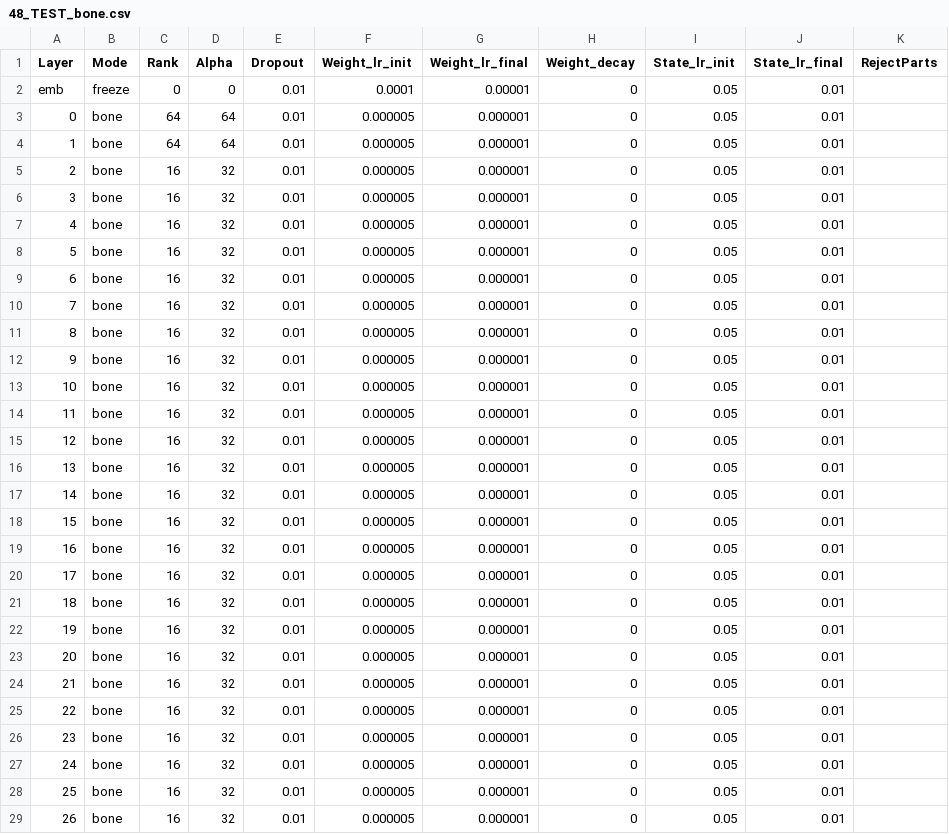
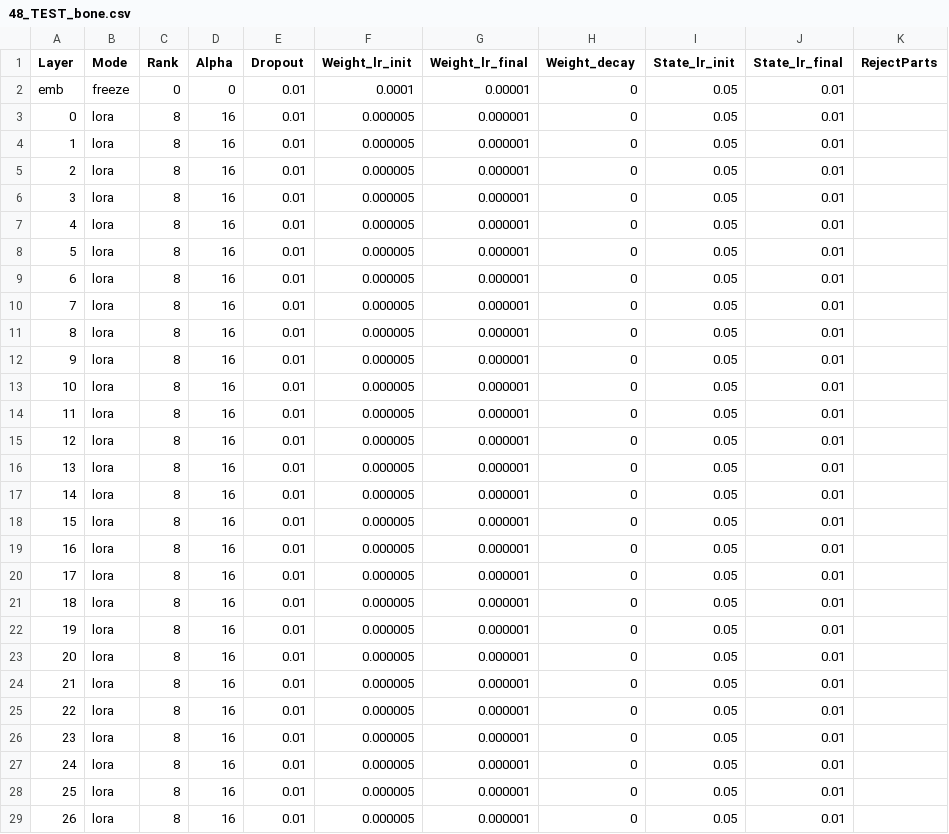
Before and after one commit to OpenMOSE/RWKV-LM-RLHF, a CSV file: main/layerprofile/48_TEST_bone.csv, drawn as a sheet; only a part is shown; the diff covers the shown part only.

```diff
--- a/main/layerprofile/48_TEST_bone.csv
+++ b/main/layerprofile/48_TEST_bone.csv
@@ -2,28 +2,28 @@ Layer,Mode,Rank,Alpha,Dropout,Weight_lr_init,Weight_lr_final,Weight_decay,State_
 emb,freeze,0,0,0.01,0.0001,0.00001,0,0.05,0.01,
-0,bone,64,64,0.01,0.000005,0.000001,0,0.05,0.01,
-1,bone,64,64,0.01,0.000005,0.000001,0,0.05,0.01,
-2,bone,16,32,0.01,0.000005,0.000001,0,0.05,0.01,
-3,bone,16,32,0.01,0.000005,0.000001,0,0.05,0.01,
-4,bone,16,32,0.01,0.000005,0.000001,0,0.05,0.01,
-5,bone,16,32,0.01,0.000005,0.000001,0,0.05,0.01,
-6,bone,16,32,0.01,0.000005,0.000001,0,0.05,0.01,
-7,bone,16,32,0.01,0.000005,0.000001,0,0.05,0.01,
-8,bone,16,32,0.01,0.000005,0.000001,0,0.05,0.01,
-9,bone,16,32,0.01,0.000005,0.000001,0,0.05,0.01,
-10,bone,16,32,0.01,0.000005,0.000001,0,0.05,0.01,
-11,bone,16,32,0.01,0.000005,0.000001,0,0.05,0.01,
-12,bone,16,32,0.01,0.000005,0.000001,0,0.05,0.01,
-13,bone,16,32,0.01,0.000005,0.000001,0,0.05,0.01,
-14,bone,16,32,0.01,0.000005,0.000001,0,0.05,0.01,
-15,bone,16,32,0.01,0.000005,0.000001,0,0.05,0.01,
-16,bone,16,32,0.01,0.000005,0.000001,0,0.05,0.01,
-17,bone,16,32,0.01,0.000005,0.000001,0,0.05,0.01,
-18,bone,16,32,0.01,0.000005,0.000001,0,0.05,0.01,
-19,bone,16,32,0.01,0.000005,0.000001,0,0.05,0.01,
-20,bone,16,32,0.01,0.000005,0.000001,0,0.05,0.01,
-21,bone,16,32,0.01,0.000005,0.000001,0,0.05,0.01,
-22,bone,16,32,0.01,0.000005,0.000001,0,0.05,0.01,
-23,bone,16,32,0.01,0.000005,0.000001,0,0.05,0.01,
-24,bone,16,32,0.01,0.000005,0.000001,0,0.05,0.01,
-25,bone,16,32,0.01,0.000005,0.000001,0,0.05,0.01,
-26,bone,16,32,0.01,0.000005,0.000001,0,0.05,0.01,
+0,lora,8,16,0.01,0.000005,0.000001,0,0.05,0.01,
+1,lora,8,16,0.01,0.000005,0.000001,0,0.05,0.01,
+2,lora,8,16,0.01,0.000005,0.000001,0,0.05,0.01,
+3,lora,8,16,0.01,0.000005,0.000001,0,0.05,0.01,
+4,lora,8,16,0.01,0.000005,0.000001,0,0.05,0.01,
+5,lora,8,16,0.01,0.000005,0.000001,0,0.05,0.01,
+6,lora,8,16,0.01,0.000005,0.000001,0,0.05,0.01,
+7,lora,8,16,0.01,0.000005,0.000001,0,0.05,0.01,
+8,lora,8,16,0.01,0.000005,0.000001,0,0.05,0.01,
+9,lora,8,16,0.01,0.000005,0.000001,0,0.05,0.01,
+10,lora,8,16,0.01,0.000005,0.000001,0,0.05,0.01,
+11,lora,8,16,0.01,0.000005,0.000001,0,0.05,0.01,
+12,lora,8,16,0.01,0.000005,0.000001,0,0.05,0.01,
+13,lora,8,16,0.01,0.000005,0.000001,0,0.05,0.01,
+14,lora,8,16,0.01,0.000005,0.000001,0,0.05,0.01,
+15,lora,8,16,0.01,0.000005,0.000001,0,0.05,0.01,
+16,lora,8,16,0.01,0.000005,0.000001,0,0.05,0.01,
+17,lora,8,16,0.01,0.000005,0.000001,0,0.05,0.01,
+18,lora,8,16,0.01,0.000005,0.000001,0,0.05,0.01,
+19,lora,8,16,0.01,0.000005,0.000001,0,0.05,0.01,
+20,lora,8,16,0.01,0.000005,0.000001,0,0.05,0.01,
+21,lora,8,16,0.01,0.000005,0.000001,0,0.05,0.01,
+22,lora,8,16,0.01,0.000005,0.000001,0,0.05,0.01,
+23,lora,8,16,0.01,0.000005,0.000001,0,0.05,0.01,
+24,lora,8,16,0.01,0.000005,0.000001,0,0.05,0.01,
+25,lora,8,16,0.01,0.000005,0.000001,0,0.05,0.01,
+26,lora,8,16,0.01,0.000005,0.000001,0,0.05,0.01,
```
Also changed, not shown: 66 edited cells elsewhere in this file, 9 other files.
